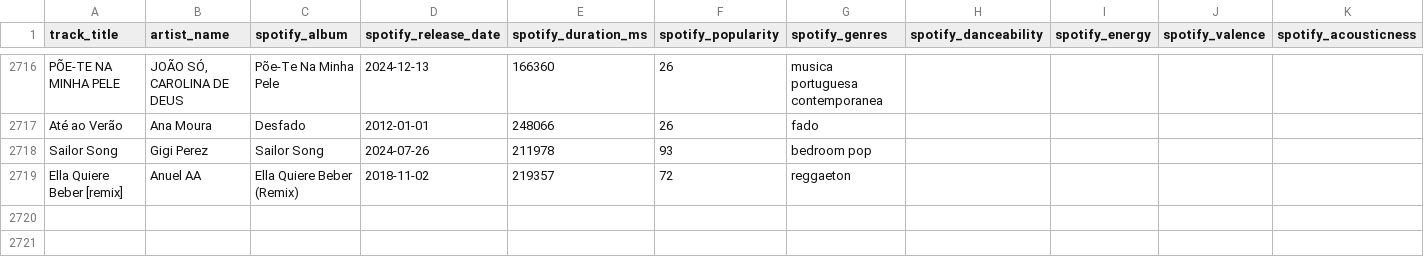
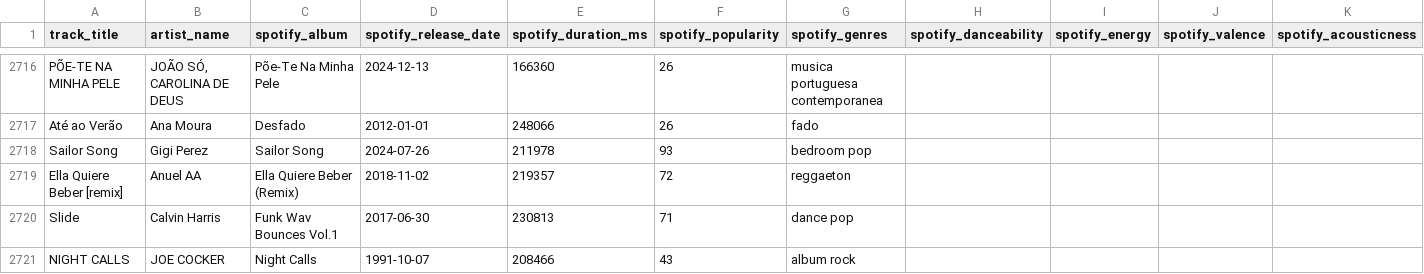
Before and after one commit to Tyainss/portuguese-radio-analysis, a CSV file: extract_folder/spotify_info_extract.csv, drawn as a sheet; only a part is shown, gaps mark what is left out; rows hold the shown columns only; the diff names each change by its address in the sheet, - before the commit and + after, or states it on an @@ line.

```diff
--- a/extract_folder/spotify_info_extract.csv
+++ b/extract_folder/spotify_info_extract.csv
+row 2720: Slide | Calvin Harris | Funk Wav Bounces Vol.1 | 2017-06-30 | 230813 | 71 | dance pop
+row 2721: NIGHT CALLS | JOE COCKER | Night Calls | 1991-10-07 | 208466 | 43 | album rock
```
Also changed, not shown: extract_folder/lyrics_info_extract.csv, extract_folder/musicbrainz_info_extract.csv, 8 other files.
